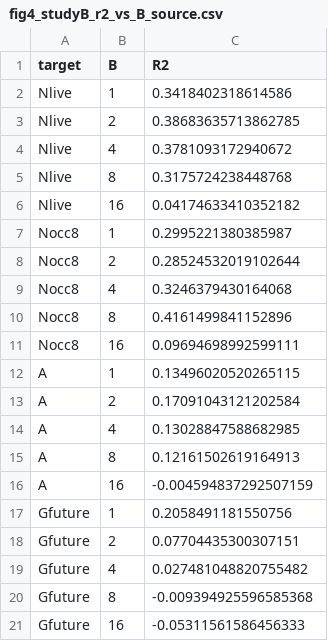
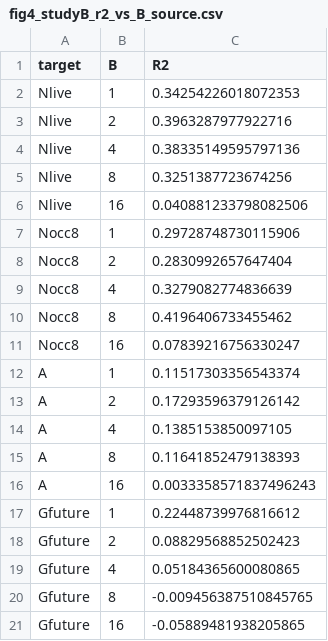
Before and after one commit to kunalb541/Papers_Git, a CSV file: CA/outputs/data/fig4_studyB_r2_vs_B_source.csv, drawn as a sheet.

```diff
--- a/CA/outputs/data/fig4_studyB_r2_vs_B_source.csv
+++ b/CA/outputs/data/fig4_studyB_r2_vs_B_source.csv
@@ -1,21 +1,21 @@
 target,B,R2
-Nlive,1,0.3418402318614586
-Nlive,2,0.38683635713862785
-Nlive,4,0.3781093172940672
-Nlive,8,0.3175724238448768
-Nlive,16,0.04174633410352182
-Nocc8,1,0.2995221380385987
-Nocc8,2,0.28524532019102644
-Nocc8,4,0.3246379430164068
-Nocc8,8,0.4161499841152896
-Nocc8,16,0.09694698992599111
-A,1,0.13496020520265115
-A,2,0.17091043121202584
-A,4,0.13028847588682985
-A,8,0.12161502619164913
-A,16,-0.004594837292507159
-Gfuture,1,0.2058491181550756
-Gfuture,2,0.07704435300307151
-Gfuture,4,0.027481048820755482
-Gfuture,8,-0.009394925596585368
-Gfuture,16,-0.05311561586456333
+Nlive,1,0.34254226018072353
+Nlive,2,0.3963287977922716
+Nlive,4,0.38335149595797136
+Nlive,8,0.3251387723674256
+Nlive,16,0.040881233798082506
+Nocc8,1,0.29728748730115906
+Nocc8,2,0.2830992657647404
+Nocc8,4,0.3279082774836639
+Nocc8,8,0.4196406733455462
+Nocc8,16,0.07839216756330247
+A,1,0.11517303356543374
+A,2,0.17293596379126142
+A,4,0.1385153850097105
+A,8,0.11641852479138393
+A,16,0.0033358571837496243
+Gfuture,1,0.22448739976816612
+Gfuture,2,0.08829568852502423
+Gfuture,4,0.05184365600080865
+Gfuture,8,-0.009456387510845765
+Gfuture,16,-0.05889481938205865
```
Also changed, not shown: CA/outputs/data/fig3_studyB_windows_source.csv, CA/outputs/tables/table3_studyB_negative_controls.csv, 42 other files.
